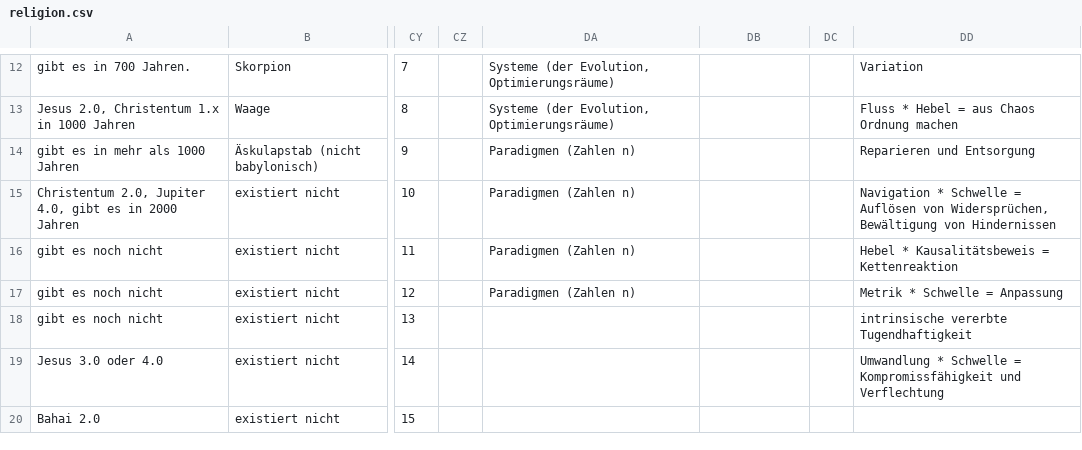
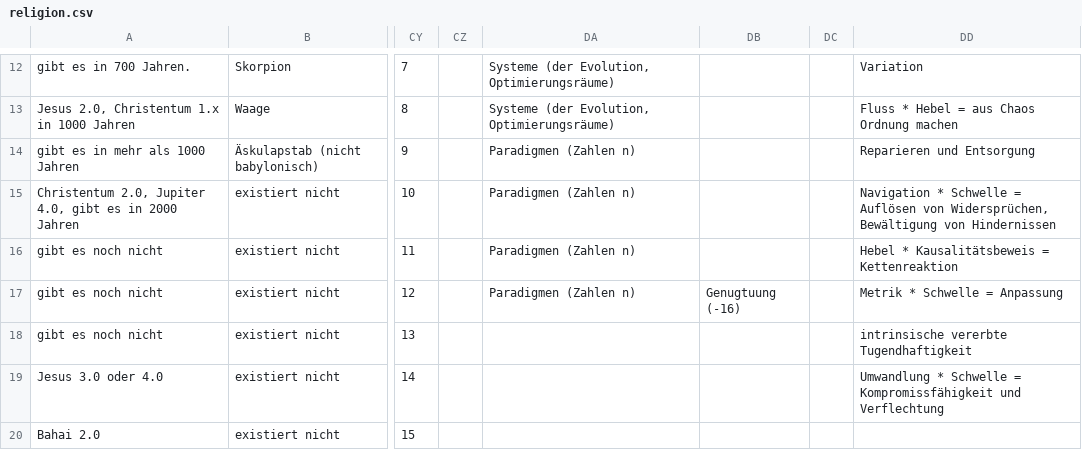
Before and after one commit to githubuser2000/reta-23-07-20, a CSV file: religion.csv, drawn as a sheet; only a part is shown, gaps mark what is left out; the diff names each change by its address in the sheet, - before the commit and + after, or states it on an @@ line.

Commit message:
reli csv genugtuung

```diff
--- a/religion.csv
+++ b/religion.csv
-DB17: (empty)
+DB17: Genugtuung (-16)
```
